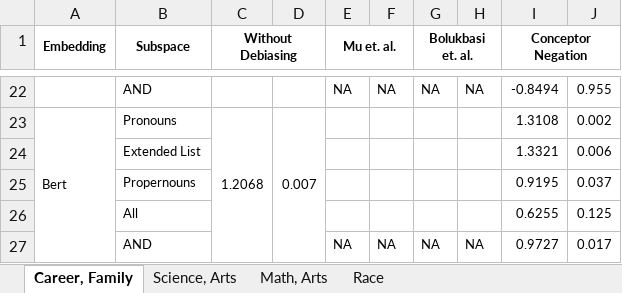
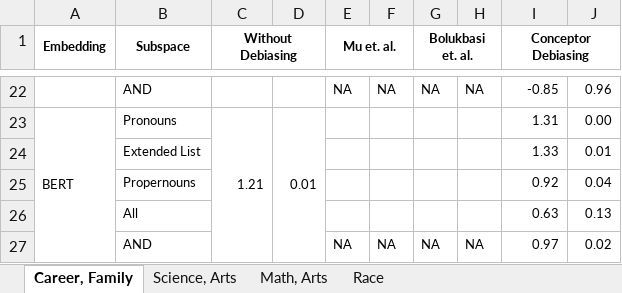
Before and after one commit to jsedoc/ConceptorDebias, an Excel workbook: WEAT_results.xlsx, sheet Career, Family, drawn as a sheet; only a part is shown, gaps mark what is left out; values as stored, in another font and other column widths than the file's, no borders; removed rows and columns are numbered as before the commit, all else as after; the diff covers the shown part only; the diff names each change by its address in the sheet, - before the commit and + after, or states it on an @@ line.

```diff
--- a/WEAT_results.xlsx (sheet Career, Family)
+++ b/WEAT_results.xlsx (sheet Career, Family)
-I1: Conceptor Negation
+I1: Conceptor Debiasing
-I22 (Conceptor Debiasing): -0.8494
+I22 (Conceptor Debiasing): -0.85
-J22: 0.955
+J22: 0.96
-row 23: Bert | Pronouns | 1.2068 | 0.007 |  |  |  |  | 1.3108 | 0.002
-row 24:  | Extended List |  |  |  |  |  |  | 1.3321 | 0.006
-row 25:  | Propernouns |  |  |  |  |  |  | 0.9195 | 0.037
-row 26:  | All |  |  |  |  |  |  | 0.6255 | 0.125
+row 23: BERT | Pronouns | 1.21 | 0.01 |  |  |  |  | 1.31 | 0.00
+row 24:  | Extended List |  |  |  |  |  |  | 1.33 | 0.01
+row 25:  | Propernouns |  |  |  |  |  |  | 0.92 | 0.04
+row 26:  | All |  |  |  |  |  |  | 0.63 | 0.13
-I27 (Conceptor Debiasing): 0.9727
+I27 (Conceptor Debiasing): 0.97
-J27: 0.017
+J27: 0.02
```
Also changed, not shown: 16 added rows, 16 removed rows and 6 edited cells elsewhere in this sheet, sheet Science, Arts, sheet Math, Arts, sheet Race.
